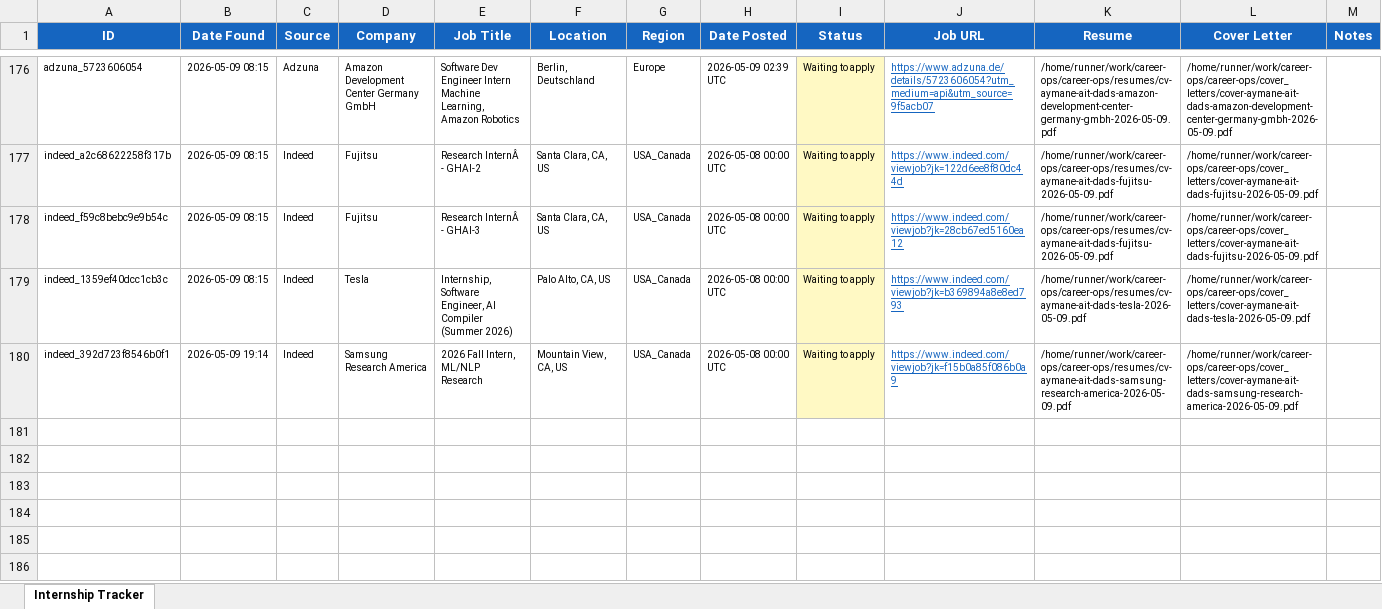
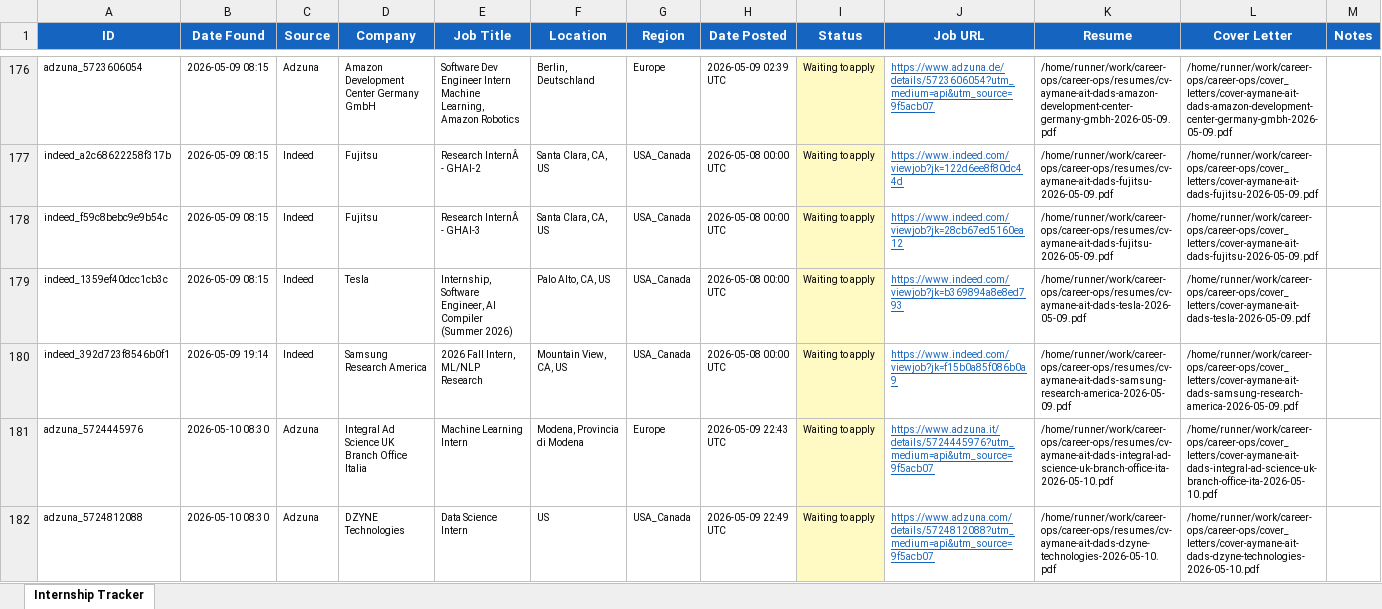
Before and after one commit to aaitdads16/career-ops, an Excel workbook: data/tracker.xlsx, sheet Internship Tracker, drawn as a sheet; only a part is shown, gaps mark what is left out; values as stored, in another font and other column widths than the file's, no borders; the diff names each change by its address in the sheet, - before the commit and + after, or states it on an @@ line.

Commit message:
chore: update tracker + dashboard 2026-05-10 08:30 UTC [skip ci]

```diff
--- a/data/tracker.xlsx (sheet Internship Tracker)
+++ b/data/tracker.xlsx (sheet Internship Tracker)
+row 181: adzuna_5724445976 | 2026-05-10 08:30 | Adzuna | Integral Ad Science UK Branch Office Italia | Machine Learning Intern | Modena, Provincia di Modena | Europe | 2026-05-09 22:43 UTC | Waiting to apply | https://www.adzuna.it/details/5724445976?utm_medium=api&utm_source=9f5acb07 | /home/runner/work/career-ops/career-ops/resumes/cv-aymane-ait-dads-integral-ad-science-uk-branch-office-ita-2026-05-10.pdf | /home/runner/work/career-ops/career-ops/cover_letters/cover-aymane-ait-dads-integral-ad-science-uk-branch-office-ita-2026-05-10.pdf
+row 182: adzuna_5724812088 | 2026-05-10 08:30 | Adzuna | DZYNE Technologies | Data Science Intern | US | USA_Canada | 2026-05-09 22:49 UTC | Waiting to apply | https://www.adzuna.com/details/5724812088?utm_medium=api&utm_source=9f5acb07 | /home/runner/work/career-ops/career-ops/resumes/cv-aymane-ait-dads-dzyne-technologies-2026-05-10.pdf | /home/runner/work/career-ops/career-ops/cover_letters/cover-aymane-ait-dads-dzyne-technologies-2026-05-10.pdf
```
Also changed, not shown: 13 other files.
